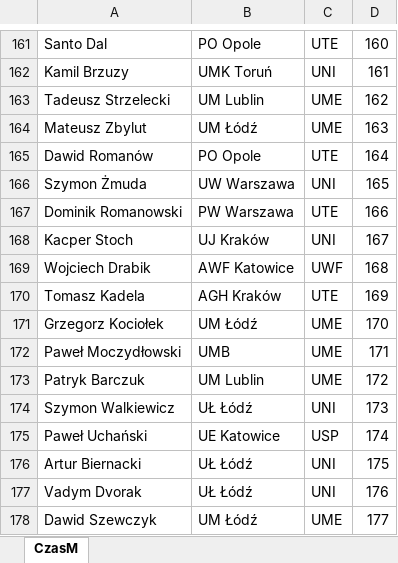
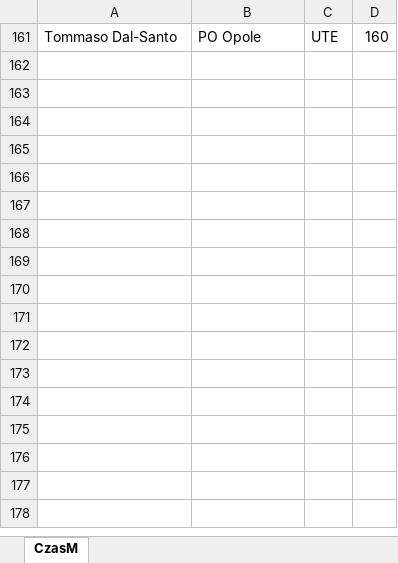
Before and after one commit to poleszc/amp-result-calculator, an Excel workbook: wyniki/AMP2024/M/CzasM.xlsx, sheet CzasM, drawn as a sheet; only a part is shown, gaps mark what is left out; values as stored, in another font and other column widths than the file's, no borders; the diff covers the shown part only; the diff names each change by its address in the sheet, - before the commit and + after, or states it on an @@ line.

```diff
--- a/wyniki/AMP2024/M/CzasM.xlsx (sheet CzasM)
+++ b/wyniki/AMP2024/M/CzasM.xlsx (sheet CzasM)
-A161: Santo Dal
+A161: Tommaso Dal-Santo
@@ row 162 hidden: Kamil Brzuzy | UMK Toruń | UNI | 161 @@
@@ row 163 hidden: Tadeusz Strzelecki | UM Lublin | UME | 162 @@
@@ row 164 hidden: Mateusz Zbylut | UM Łódź | UME | 163 @@
@@ row 165 hidden: Dawid Romanów | PO Opole | UTE | 164 @@
@@ row 166 hidden: Szymon Żmuda | UW Warszawa | UNI | 165 @@
@@ row 167 hidden: Dominik Romanowski | PW Warszawa | UTE | 166 @@
@@ row 168 hidden: Kacper Stoch | UJ Kraków | UNI | 167 @@
@@ row 169 hidden: Wojciech Drabik | AWF Katowice | UWF | 168 @@
@@ row 170 hidden: Tomasz Kadela | AGH Kraków | UTE | 169 @@
@@ row 171 hidden: Grzegorz Kociołek | UM Łódź | UME | 170 @@
@@ row 172 hidden: Paweł Moczydłowski | UMB | UME | 171 @@
@@ row 173 hidden: Patryk Barczuk | UM Lublin | UME | 172 @@
@@ row 174 hidden: Szymon Walkiewicz | UŁ Łódź | UNI | 173 @@
@@ row 175 hidden: Paweł Uchański | UE Katowice | USP | 174 @@
@@ row 176 hidden: Artur Biernacki | UŁ Łódź | UNI | 175 @@
@@ row 177 hidden: Vadym Dvorak | UŁ Łódź | UNI | 176 @@
@@ row 178 hidden: Dawid Szewczyk | UM Łódź | UME | 177 @@
```
Also changed, not shown: 2 removed rows and 158 hidden or unhidden rows elsewhere in this sheet, hidden cells, wyniki/AMP2024/M/BoulderingM.xlsx, 2 other files.
